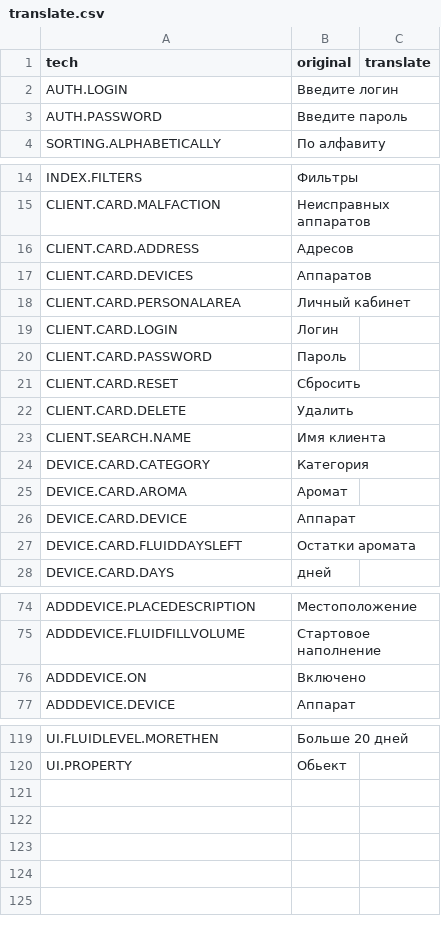
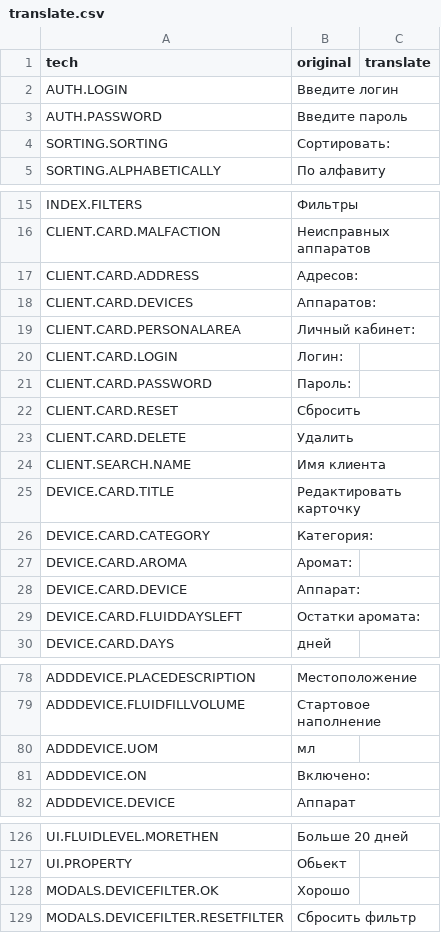
Before and after one commit to shty4ok/ConverterCSVtoJSONandBackAgain, a CSV file: translate.csv, drawn as a sheet; only a part is shown, gaps mark what is left out; the diff covers the shown part only.

```diff
--- a/translate.csv
+++ b/translate.csv
@@ -3,2 +3,3 @@ AUTH.LOGIN;Введите логин;
 AUTH.PASSWORD;Введите пароль;
+SORTING.SORTING;Сортировать:;
 SORTING.ALPHABETICALLY;По алфавиту;
@@ -15,7 +16,7 @@ INDEX.FILTERS;Фильтры;
 CLIENT.CARD.MALFACTION;Неисправных аппаратов;
-CLIENT.CARD.ADDRESS;Адресов;
-CLIENT.CARD.DEVICES;Аппаратов;
-CLIENT.CARD.PERSONALAREA;Личный кабинет;
-CLIENT.CARD.LOGIN;Логин;
-CLIENT.CARD.PASSWORD;Пароль;
+CLIENT.CARD.ADDRESS;Адресов:;
+CLIENT.CARD.DEVICES;Аппаратов:;
+CLIENT.CARD.PERSONALAREA;Личный кабинет:;
+CLIENT.CARD.LOGIN;Логин:;
+CLIENT.CARD.PASSWORD;Пароль:;
 CLIENT.CARD.RESET;Сбросить;
@@ -23,6 +24,7 @@ CLIENT.CARD.DELETE;Удалить;
 CLIENT.SEARCH.NAME;Имя клиента;
-DEVICE.CARD.CATEGORY;Категория;
-DEVICE.CARD.AROMA;Аромат;
-DEVICE.CARD.DEVICE;Аппарат;
-DEVICE.CARD.FLUIDDAYSLEFT;Остатки аромата;
+DEVICE.CARD.TITLE;Редактировать карточку;
+DEVICE.CARD.CATEGORY;Категория:;
+DEVICE.CARD.AROMA;Аромат:;
+DEVICE.CARD.DEVICE;Аппарат:;
+DEVICE.CARD.FLUIDDAYSLEFT;Остатки аромата:;
 DEVICE.CARD.DAYS;дней;
@@ -75,3 +79,4 @@ ADDDEVICE.PLACEDESCRIPTION;Местоположение;
 ADDDEVICE.FLUIDFILLVOLUME;Стартовое наполнение;
-ADDDEVICE.ON;Включено;
+ADDDEVICE.UOM;мл;
+ADDDEVICE.ON;Включено:;
 ADDDEVICE.DEVICE;Аппарат;
@@ -120 +127,3 @@ UI.FLUIDLEVEL.MORETHEN;Больше 20 дней;
 UI.PROPERTY;Обьект;
+MODALS.DEVICEFILTER.OK;Хорошо;
+MODALS.DEVICEFILTER.RESETFILTER;Сбросить фильтр;
```
Also changed, not shown: 4 added rows and 15 edited cells elsewhere in this file, file.csv, 2 other files.
